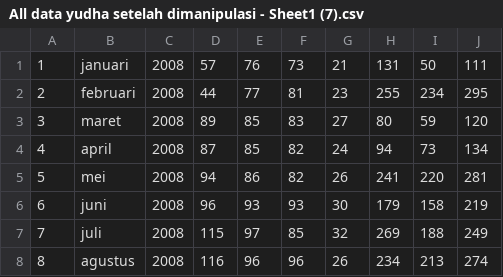
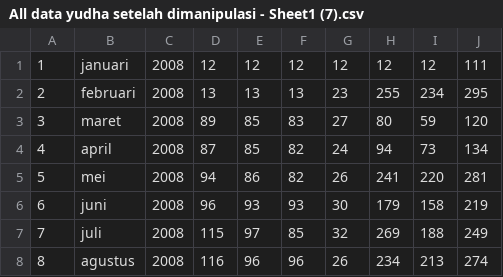
Before and after one commit to yudhapatria96/Skripsi, a CSV file: All data yudha setelah dimanipulasi - Sheet1 (7).csv, drawn as a sheet; only a part is shown; the diff names each change by its address in the sheet, - before the commit and + after, or states it on an @@ line.

```diff
--- a/All data yudha setelah dimanipulasi - Sheet1 (7).csv
+++ b/All data yudha setelah dimanipulasi - Sheet1 (7).csv
-D1: 57
+D1: 12
-E1: 76
+E1: 12
-F1: 73
+F1: 12
-G1: 21
+G1: 12
-H1: 131
+H1: 12
-I1: 50
+I1: 12
-D2: 44
+D2: 13
-E2: 77
+E2: 13
-F2: 81
+F2: 13
```
Also changed, not shown: All data yudha.csv, 15 other files.
